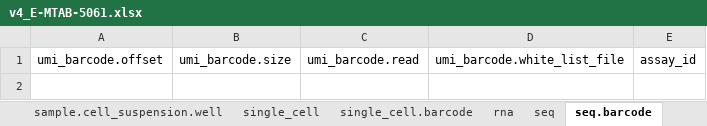
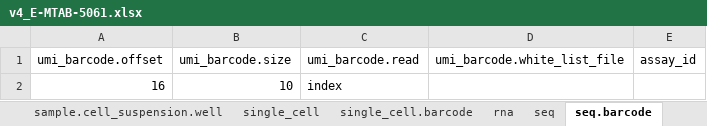
Before and after one commit to HumanCellAtlas/ingest-client, an Excel workbook: example-input/v4_E-MTAB-5061.xlsx, sheet seq.barcode, drawn as a sheet; values as stored, in another font and other column widths than the file's, no borders; the diff names each change by its address in the sheet, - before the commit and + after, or states it on an @@ line.

```diff
--- a/example-input/v4_E-MTAB-5061.xlsx (sheet seq.barcode)
+++ b/example-input/v4_E-MTAB-5061.xlsx (sheet seq.barcode)
+row 2: 16 | 10 | index
```
Also changed, not shown: sheet sample.specimen_from_organism, sheet sample.cell_suspension.well, sheet sample.cell_suspension, sheet sample.donor, other sheet tabs, 1 other file.
